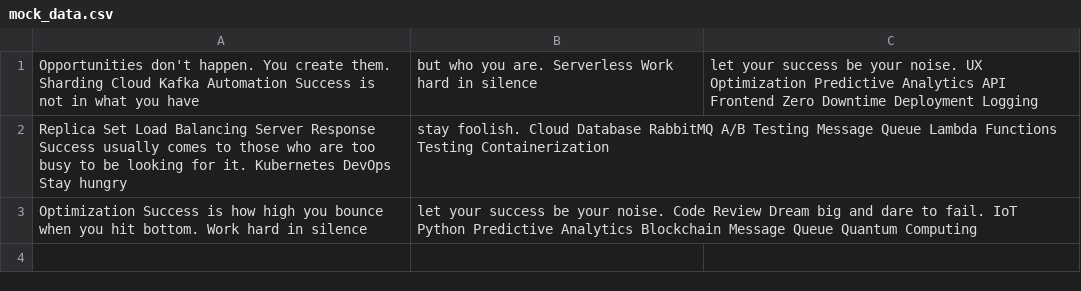
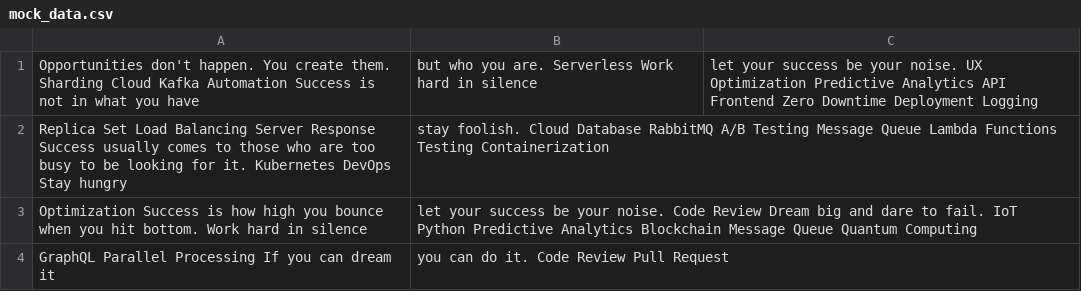
Before and after one commit to nerves-medium/tozilkree2033, a CSV file: data/mock_data.csv, drawn as a sheet.

Commit message:
Updated data

```diff
--- a/data/mock_data.csv
+++ b/data/mock_data.csv
@@ -3 +3,2 @@ Replica Set Load Balancing Server Response Success usually comes to those who ar
 Optimization Success is how high you bounce when you hit bottom. Work hard in silence, let your success be your noise. Code Review Dream big and dare to fail. IoT Python Predictive Analytics Blockchain Message Queue Quantum Computing
+GraphQL Parallel Processing If you can dream it, you can do it. Code Review Pull Request
```
Also changed, not shown: 4 other files.
